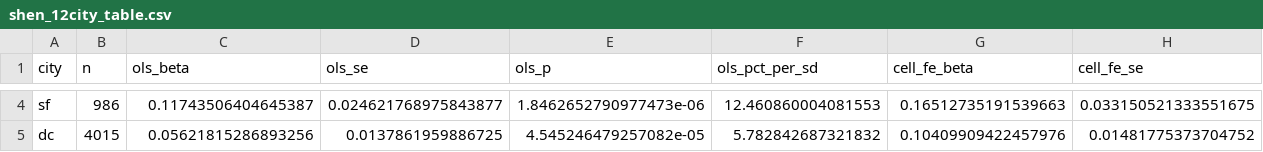
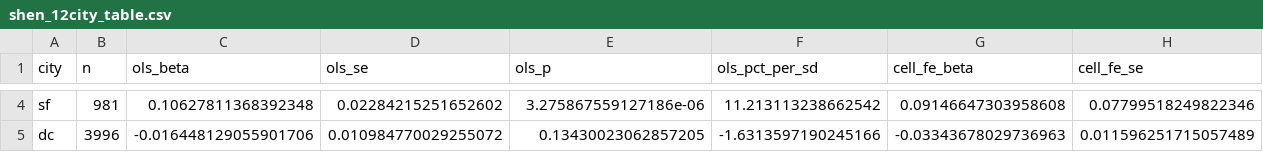
Before and after one commit to YCRG-Labs/causal-real-estate, a CSV file: results/replications/shen_12city_table.csv, drawn as a sheet; only a part is shown, gaps mark what is left out; the diff covers the shown part only; the diff names each change by its address in the sheet, - before the commit and + after, or states it on an @@ line.

```diff
--- a/results/replications/shen_12city_table.csv
+++ b/results/replications/shen_12city_table.csv
-B4 (n): 986
+B4 (n): 981
-C4 (ols_beta): 0.11743506404645387
+C4 (ols_beta): 0.10627811368392348
-D4 (ols_se): 0.024621768975843877
+D4 (ols_se): 0.02284215251652602
-E4 (ols_p): 1.8462652790977473e-06
+E4 (ols_p): 3.275867559127186e-06
-F4 (ols_pct_per_sd): 12.460860004081553
+F4 (ols_pct_per_sd): 11.213113238662542
-G4 (cell_fe_beta): 0.16512735191539663
+G4 (cell_fe_beta): 0.09146647303958608
-H4 (cell_fe_se): 0.033150521333551675
+H4 (cell_fe_se): 0.07799518249822346
-B5 (n): 4015
+B5 (n): 3996
-C5 (ols_beta): 0.05621815286893256
+C5 (ols_beta): -0.016448129055901706
-D5 (ols_se): 0.0137861959886725
+D5 (ols_se): 0.010984770029255072
-E5 (ols_p): 4.545246479257082e-05
+E5 (ols_p): 0.13430023062857205
-F5 (ols_pct_per_sd): 5.782842687321832
+F5 (ols_pct_per_sd): -1.6313597190245166
-G5 (cell_fe_beta): 0.10409909422457976
+G5 (cell_fe_beta): -0.03343678029736963
-H5 (cell_fe_se): 0.01481775373704752
+H5 (cell_fe_se): 0.011596251715057489
```
Also changed, not shown: 149 edited cells elsewhere in this file, 20 other files.
